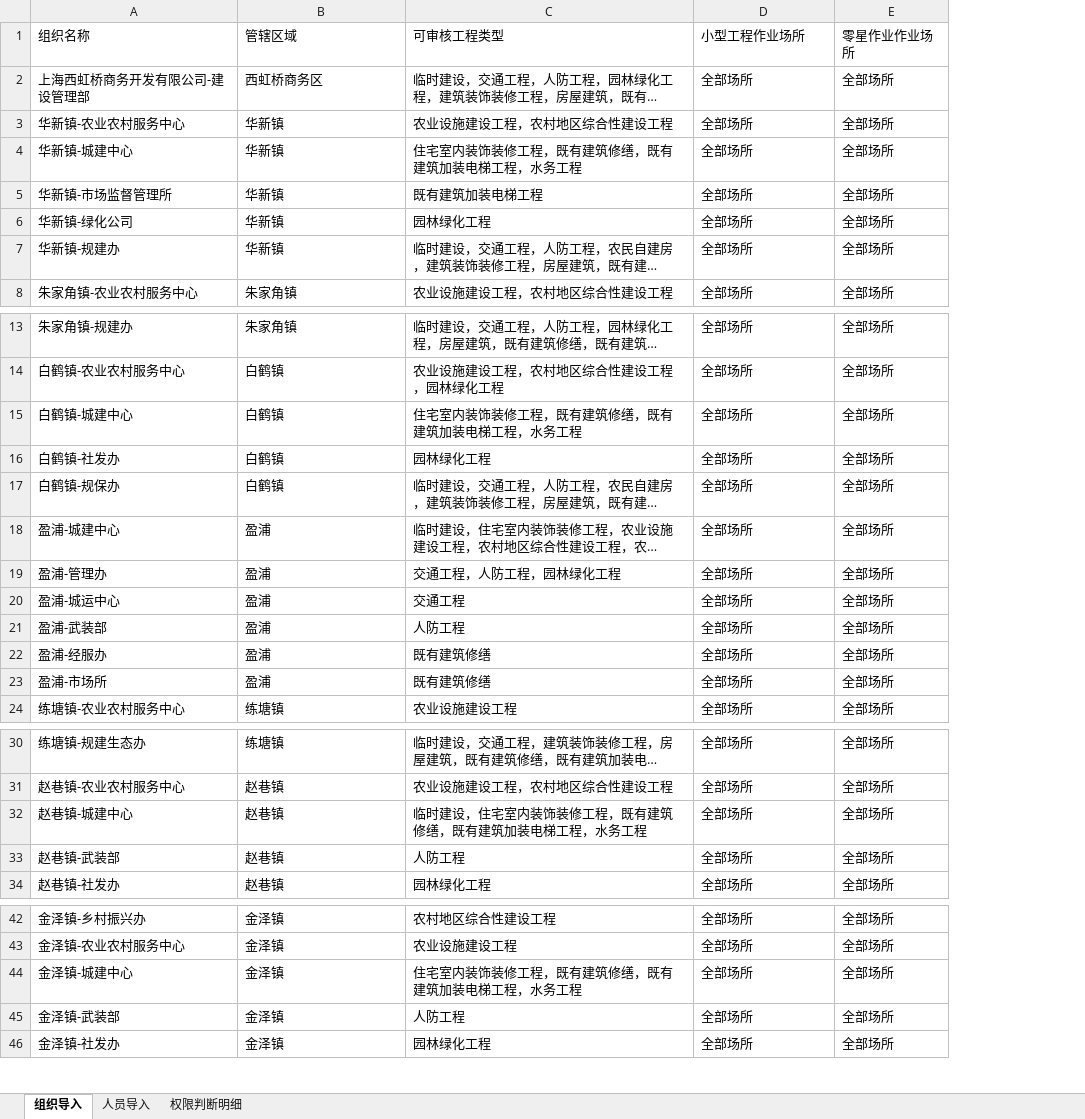
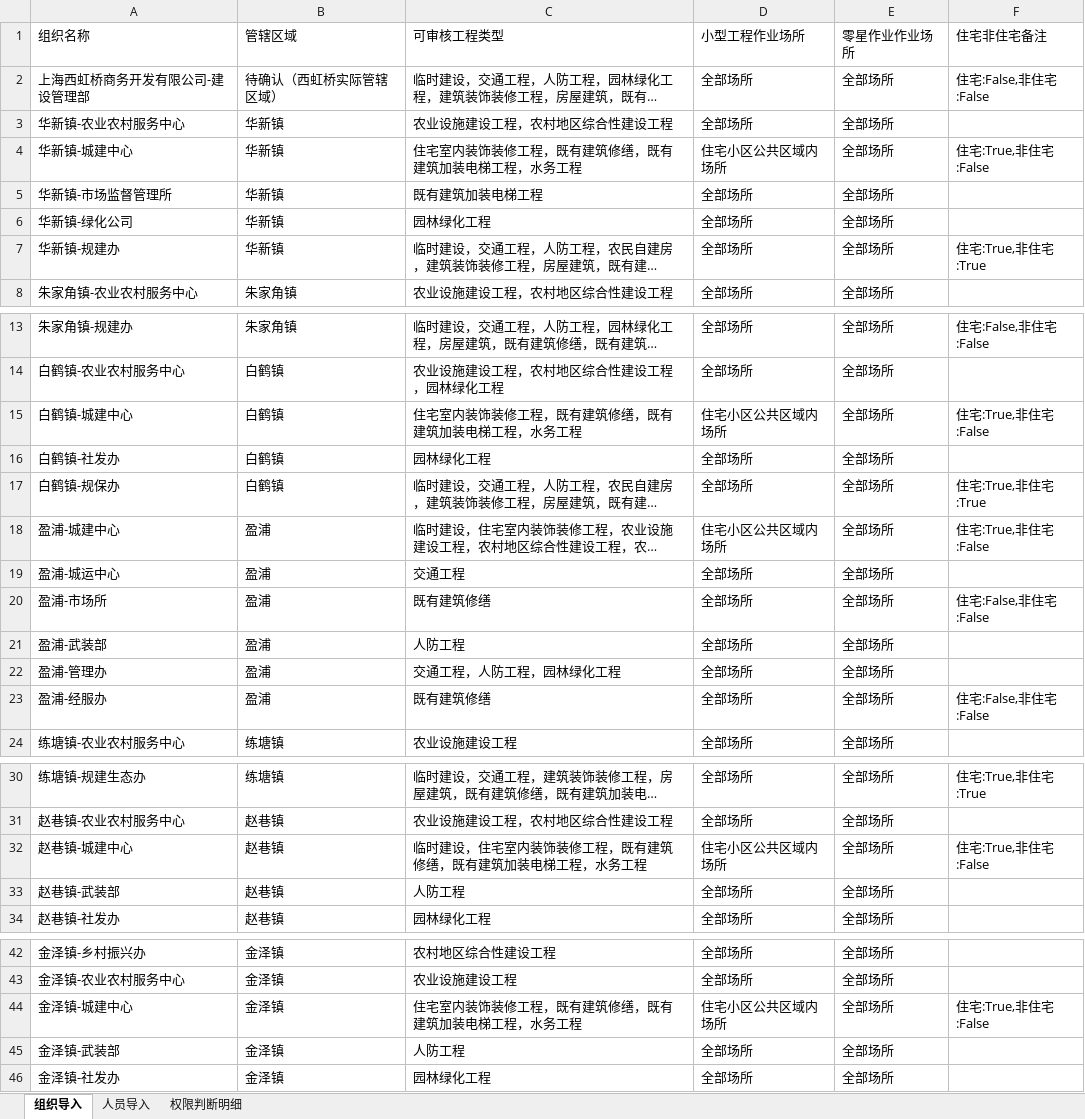
Before and after one commit to zhudan930612/xiaosan, an Excel workbook: 06_附件资料/导入模板_已处理.xlsx, sheet 组织导入, drawn as a sheet; only a part is shown, gaps mark what is left out; long unchanged cells end in …; values as stored, in another font and other column widths than the file's, no borders; the diff covers the shown part only; the diff names each change by its address in the sheet, - before the commit and + after, or states it on an @@ line.

```diff
--- a/06_附件资料/导入模板_已处理.xlsx (sheet 组织导入)
+++ b/06_附件资料/导入模板_已处理.xlsx (sheet 组织导入)
+column F (住宅非住宅备注), rows 2-7: 住宅:False,非住宅:False |  | 住宅:True,非住宅:False |  |  | 住宅:True,非住宅:True; rows 13-18: 住宅:False,非住宅:False |  | 住宅:True,非住宅:False |  | 住宅:True,非住宅:True | 住宅:True,非住宅:False; row 23: 住宅:False,非住宅:False; rows 30-32: 住宅:True,非住宅:True |  | 住宅:True,非住宅:False; row 44: 住宅:True,非住宅:False
-B2 (管辖区域): 西虹桥商务区
+B2 (管辖区域): 待确认（西虹桥实际管辖区域）
-D4 (小型工程作业场所): 全部场所
+D4 (小型工程作业场所): 住宅小区公共区域内场所
-D15 (小型工程作业场所): 全部场所
+D15 (小型工程作业场所): 住宅小区公共区域内场所
-D18 (小型工程作业场所): 全部场所
+D18 (小型工程作业场所): 住宅小区公共区域内场所
@@ row 20 moved to row 19: 盈浦-城运中心 @@
@@ row 23 moved to row 20: 盈浦-市场所 @@
-D32 (小型工程作业场所): 全部场所
+D32 (小型工程作业场所): 住宅小区公共区域内场所
-D44 (小型工程作业场所): 全部场所
+D44 (小型工程作业场所): 住宅小区公共区域内场所
```
Also changed, not shown: 1 edited cell elsewhere in this sheet, sheet 权限判断明细, sheet 人员导入, 7 other files.
